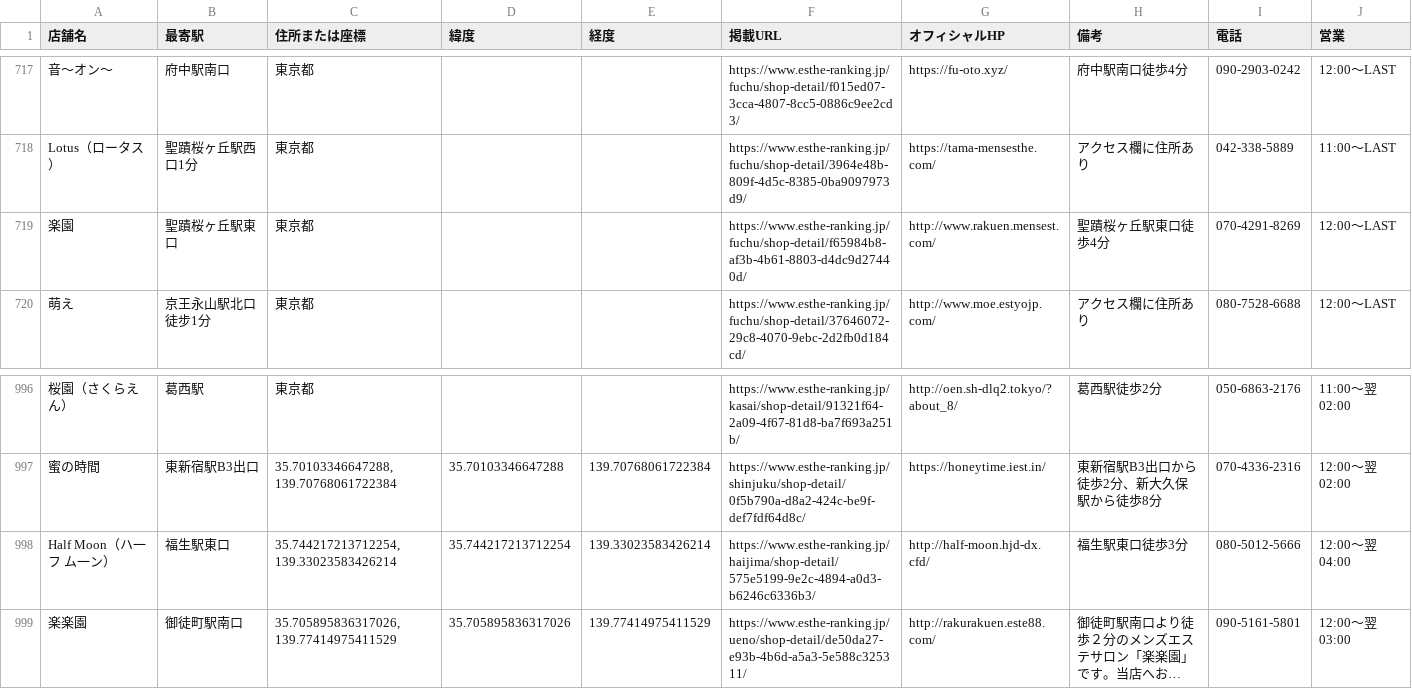
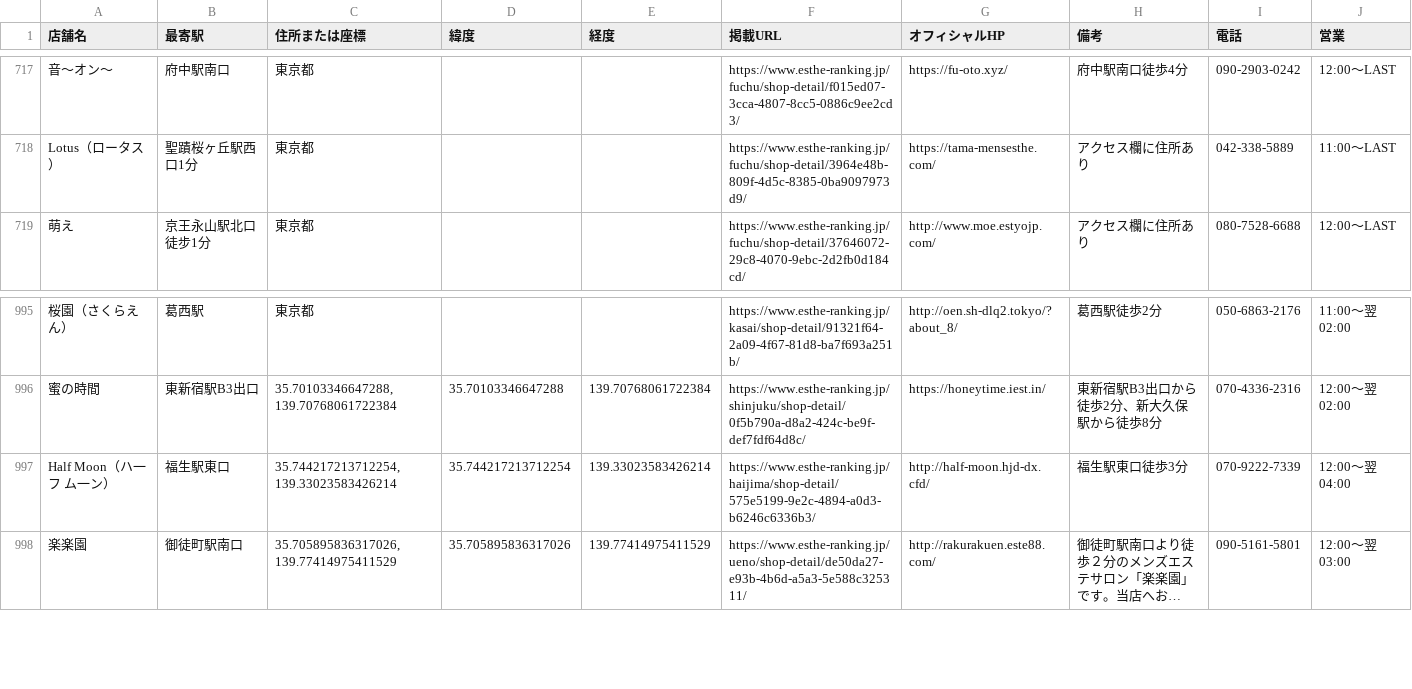
Before and after one commit to tknboon/esthe-viewer, a CSV file: region-data/tokyo/esthe_map_points_ja.csv, drawn as a sheet; only a part is shown, gaps mark what is left out; long unchanged cells end in …; removed rows and columns are numbered as before the commit, all else as after; the diff names each change by its address in the sheet, - before the commit and + after, or states it on an @@ line.

```diff
--- a/region-data/tokyo/esthe_map_points_ja.csv
+++ b/region-data/tokyo/esthe_map_points_ja.csv
-row 719: 楽園 | 聖蹟桜ヶ丘駅東口 | 東京都 |  |  | https://www.esthe-ranking.jp/fuchu/shop-detail/f65984b8-af3b-4b61-8803-d4dc9d27440d/ | http://www.rakuen.mensest.com/ | 聖蹟桜ヶ丘駅東口徒歩4分 | 070-4291-8269 | 12:00～LAST
-I997 (電話): 080-5012-5666
+I997 (電話): 070-9222-7339
```
Also changed, not shown: region-data/osaka/esthe_map_points_ja.csv, region-data/osaka/location_correction_queue.csv, 29 other files.
